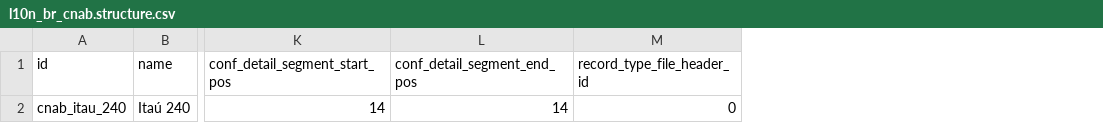
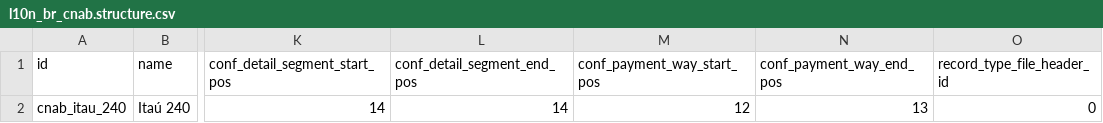
Before and after one commit to Escodoo/l10n-brazil, a CSV file: l10n_br_cnab_structure/data/l10n_br_cnab.structure.csv, drawn as a sheet; only a part is shown, gaps mark what is left out; the diff names each change by its address in the sheet, - before the commit and + after, or states it on an @@ line.

Commit message:
[ADD] payment way position in cnab structure

```diff
--- a/l10n_br_cnab_structure/data/l10n_br_cnab.structure.csv
+++ b/l10n_br_cnab_structure/data/l10n_br_cnab.structure.csv
+column M (conf_payment_way_start_pos), row 2: 12
+column N (conf_payment_way_end_pos), row 2: 13
```
Also changed, not shown: 2 other files.
